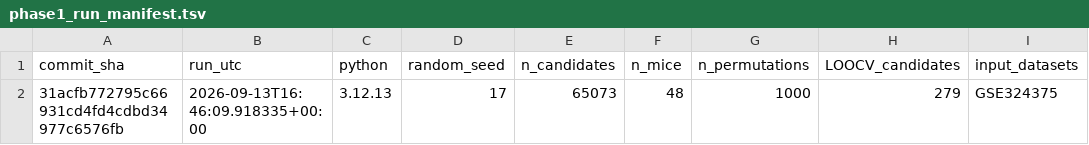
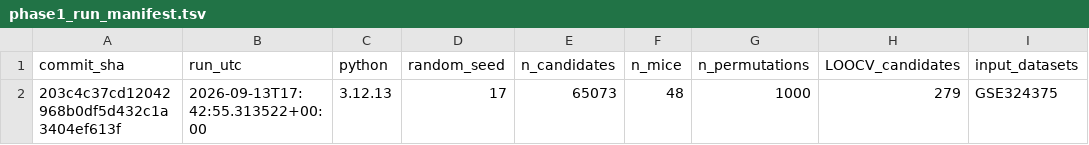
Before and after one commit to JPais7/t-cell-gse324375-phase1, a TSV file: results/audit/phase1_run_manifest.tsv, drawn as a sheet; only a part is shown; the diff names each change by its address in the sheet, - before the commit and + after, or states it on an @@ line.

Commit message:
Regenerate Phase 1d candidate-aware outputs

```diff
--- a/results/audit/phase1_run_manifest.tsv
+++ b/results/audit/phase1_run_manifest.tsv
-A2 (commit_sha): 31acfb772795c66931cd4fd4cdbd34977c6576fb
+A2 (commit_sha): 203c4c37cd12042968b0df5d432c1a3404ef613f
-B2 (run_utc): 2026-09-13T16:46:09.918335+00:00
+B2 (run_utc): 2026-09-13T17:42:55.313522+00:00
```
Also changed, not shown: 4 other files.
